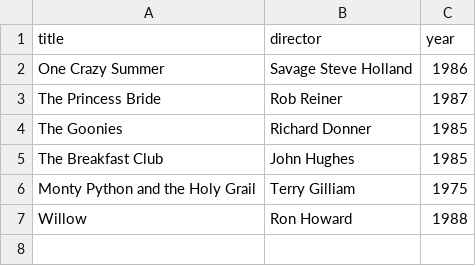
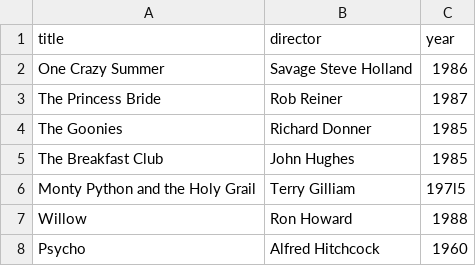
Before and after one commit to idruz3/webflyx, a CSV file: classics.csv, drawn as a sheet.

Commit message:
L: added new file

```diff
--- a/classics.csv
+++ b/classics.csv
@@ -5,3 +5,4 @@ The Goonies, Richard Donner, 1985
 The Breakfast Club, John Hughes, 1985
-Monty Python and the Holy Grail, Terry Gilliam, 1975
+Monty Python and the Holy Grail, Terry Gilliam, 197l5
 Willow, Ron Howard, 1988
+Psycho, Alfred Hitchcock, 1960
```
